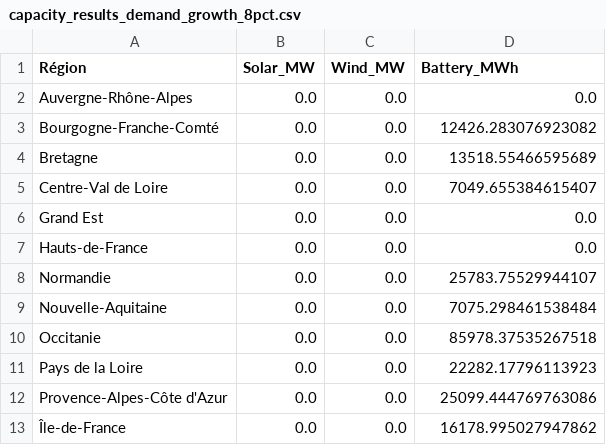
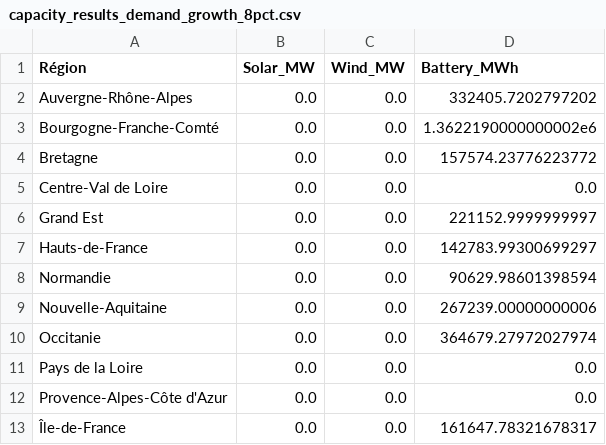
Before and after one commit to mat0209/ENERGY291-optimal-grid-France, a CSV file: data/results/capacity_results_demand_growth_8pct.csv, drawn as a sheet.

```diff
--- a/data/results/capacity_results_demand_growth_8pct.csv
+++ b/data/results/capacity_results_demand_growth_8pct.csv
@@ -1,13 +1,13 @@
 Région;Solar_MW;Wind_MW;Battery_MWh
-Auvergne-Rhône-Alpes;0.0;0.0;0.0
-Bourgogne-Franche-Comté;0.0;0.0;12426.283076923082
-Bretagne;0.0;0.0;13518.55466595689
-Centre-Val de Loire;0.0;0.0;7049.655384615407
-Grand Est;0.0;0.0;0.0
-Hauts-de-France;0.0;0.0;0.0
-Normandie;0.0;0.0;25783.75529944107
-Nouvelle-Aquitaine;0.0;0.0;7075.298461538484
-Occitanie;0.0;0.0;85978.37535267518
-Pays de la Loire;0.0;0.0;22282.17796113923
-Provence-Alpes-Côte d'Azur;0.0;0.0;25099.444769763086
-Île-de-France;0.0;0.0;16178.995027947862
+Auvergne-Rhône-Alpes;0.0;0.0;332405.7202797202
+Bourgogne-Franche-Comté;0.0;0.0;1.3622190000000002e6
+Bretagne;0.0;0.0;157574.23776223772
+Centre-Val de Loire;0.0;0.0;0.0
+Grand Est;0.0;0.0;221152.9999999997
+Hauts-de-France;0.0;0.0;142783.99300699297
+Normandie;0.0;0.0;90629.98601398594
+Nouvelle-Aquitaine;0.0;0.0;267239.00000000006
+Occitanie;0.0;0.0;364679.27972027974
+Pays de la Loire;0.0;0.0;0.0
+Provence-Alpes-Côte d'Azur;0.0;0.0;0.0
+Île-de-France;0.0;0.0;161647.78321678317
```
Also changed, not shown: 4 other files.
